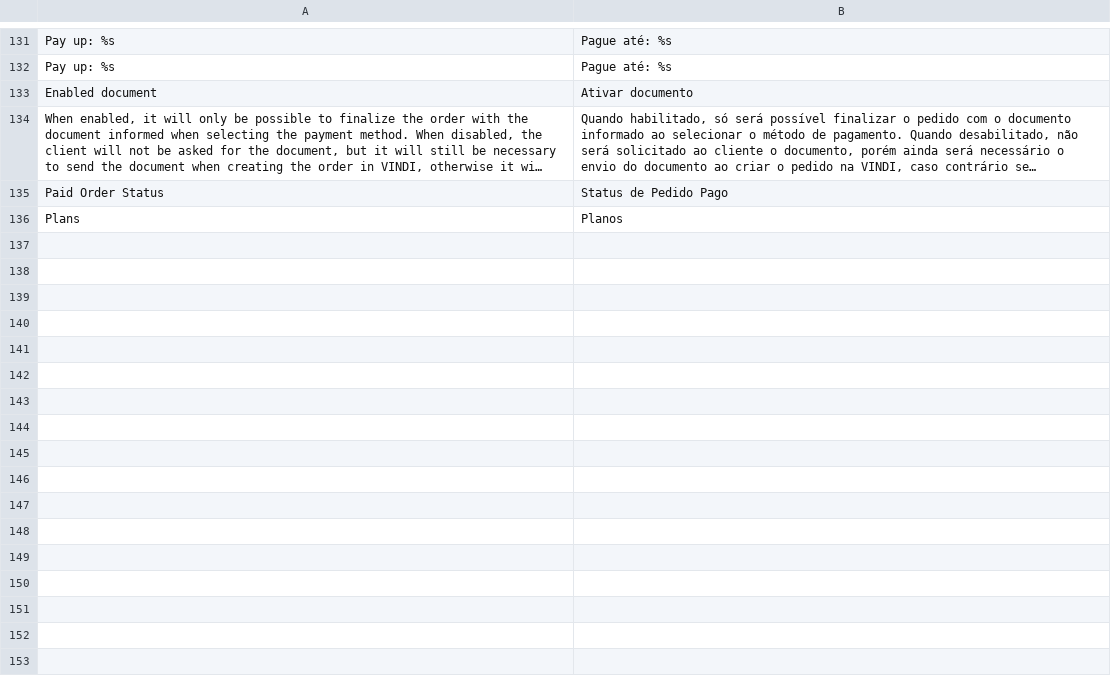
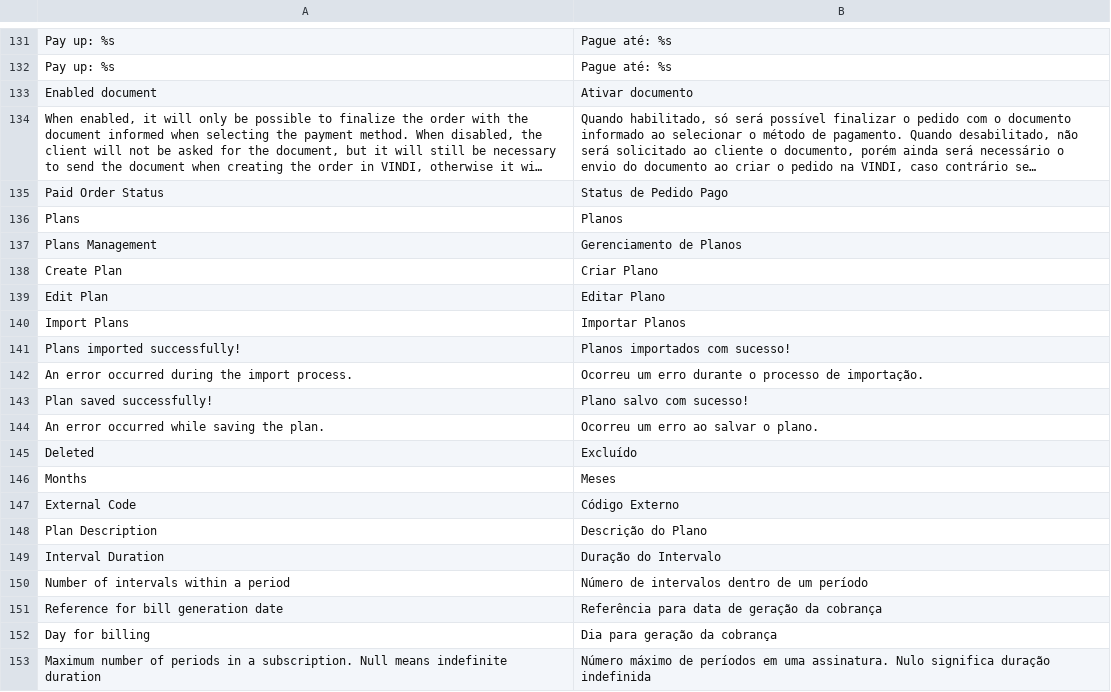
Before and after one commit to vindi/vindi-magento2, a CSV file: i18n/pt_BR.csv, drawn as a sheet; only a part is shown, gaps mark what is left out; long unchanged cells end in ….

Commit message:
feat: adding import and creation of plans

```diff
--- a/i18n/pt_BR.csv
+++ b/i18n/pt_BR.csv
@@ -136 +136,18 @@
 "Plans","Planos"
+"Plans Management","Gerenciamento de Planos"
+"Create Plan","Criar Plano"
+"Edit Plan","Editar Plano"
+"Import Plans","Importar Planos"
+"Plans imported successfully!","Planos importados com sucesso!"
+"An error occurred during the import process.","Ocorreu um erro durante o processo de importação."
+"Plan saved successfully!","Plano salvo com sucesso!"
+"An error occurred while saving the plan.","Ocorreu um erro ao salvar o plano."
+"Deleted","Excluído"
+"Months","Meses"
+"External Code","Código Externo"
+"Plan Description","Descrição do Plano"
+"Interval Duration","Duração do Intervalo"
+"Number of intervals within a period","Número de intervalos dentro de um período"
+"Reference for bill generation date","Referência para data de geração da cobrança"
+"Day for billing","Dia para geração da cobrança"
+"Maximum number of periods in a subscription. Null means indefinite duration","Número máximo de períodos em uma assinatura. Nulo significa duração indefinida"
```
Also changed, not shown: 38 other files.
